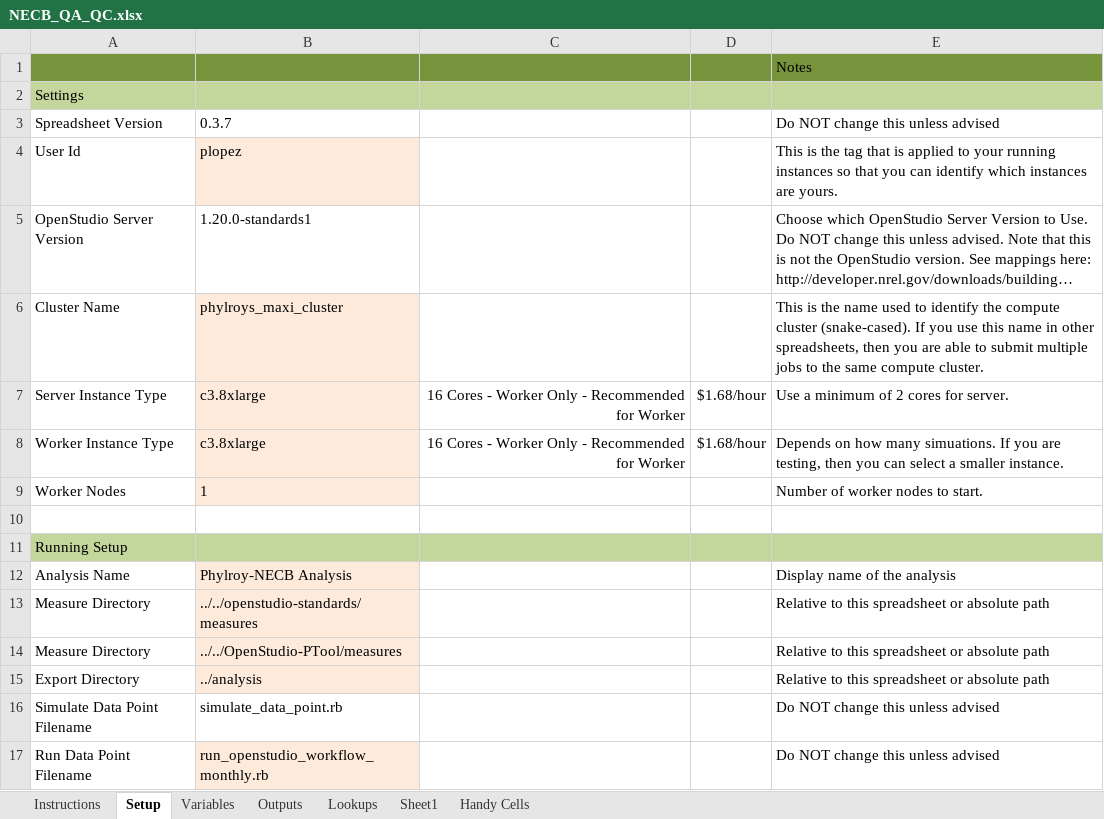
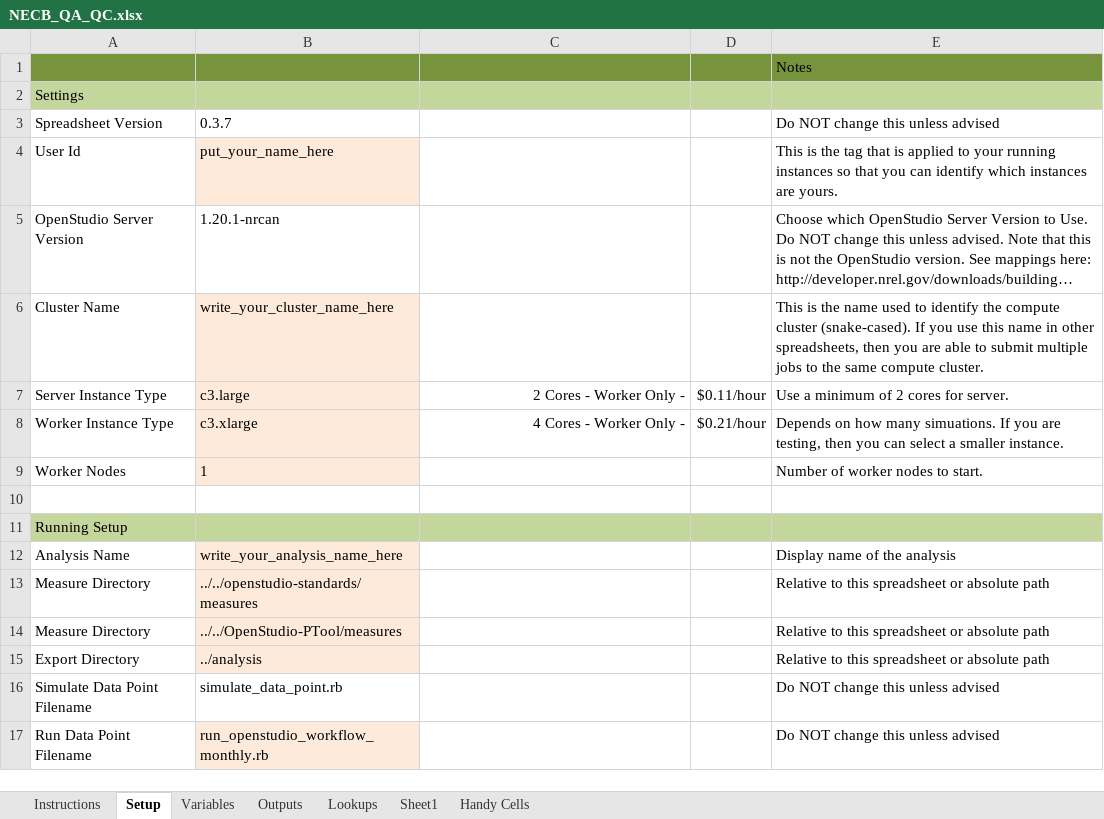
Before and after one commit to phylroy/OpenStudio-PTool, an Excel workbook: projects/NECB_QA_QC.xlsx, sheet Setup, drawn as a sheet; only a part is shown; long unchanged cells end in …; values as stored, in another font and other column widths than the file's, no borders; the diff names each change by its address in the sheet, - before the commit and + after, or states it on an @@ line.

```diff
--- a/projects/NECB_QA_QC.xlsx (sheet Setup)
+++ b/projects/NECB_QA_QC.xlsx (sheet Setup)
-B4: plopez
+B4: put_your_name_here
-B5: 1.20.0-standards1
+B5: 1.20.1-nrcan
-B6: phylroys_maxi_cluster
+B6: write_your_cluster_name_here
-B7: c3.8xlarge
+B7: c3.large
-C7: 16 Cores - Worker Only - Recommended for Worker
+C7: 2 Cores - Worker Only -
-D7: $1.68/hour
+D7: $0.11/hour
-B8: c3.8xlarge
+B8: c3.xlarge
-C8: 16 Cores - Worker Only - Recommended for Worker
+C8: 4 Cores - Worker Only -
-D8: $1.68/hour
+D8: $0.21/hour
-B12: Phylroy-NECB Analysis
+B12: write_your_analysis_name_here
```
Also changed, not shown: sheet Variables.
